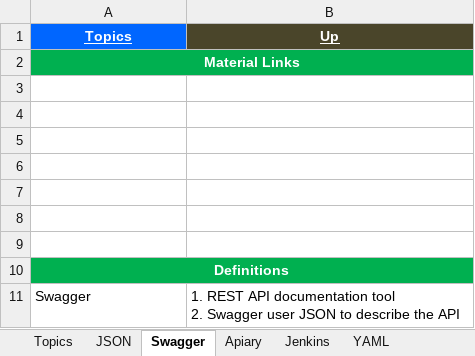
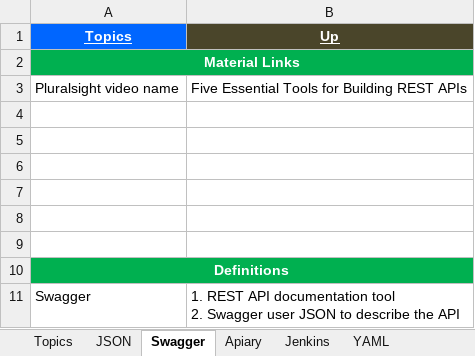
Before and after one commit to GDivya111/images, an Excel workbook: Definitions/b_Definitions_Tools.xlsx, sheet Swagger, drawn as a sheet; values as stored, in another font and other column widths than the file's, no borders; the diff names each change by its address in the sheet, - before the commit and + after, or states it on an @@ line.

Commit message:
Mockito, Swagger, Apiary, Junit
Mockito, Swagger, Apiary, Junit

```diff
--- a/Definitions/b_Definitions_Tools.xlsx (sheet Swagger)
+++ b/Definitions/b_Definitions_Tools.xlsx (sheet Swagger)
-row 3: (empty)
+row 3: Pluralsight video name | Five Essential Tools for Building REST APIs
```
Also changed, not shown: sheet YAML, sheet Topics, sheet Apiary, other sheet tabs, Definitions/1_Grand_Definitions.xlsx, Definitions/d_Definitions_unit_test.xlsx, 1 other file.
